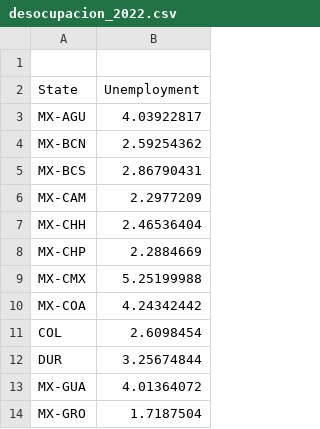
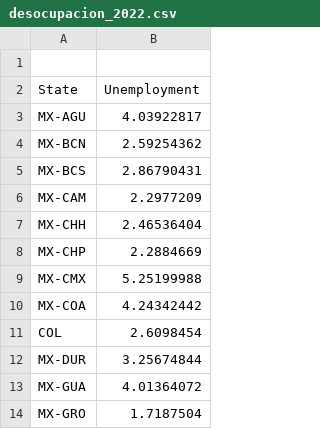
Before and after one commit to DPLATA/mexdata, a CSV file: src/assets/desocupacion_2022.csv, drawn as a sheet; only a part is shown.

Commit message:
update state keys to match ISO 3166 standard in desocupacion_2022.csv, add guerrero feature and guerrero state json file. Fixes #16

```diff
--- a/src/assets/desocupacion_2022.csv
+++ b/src/assets/desocupacion_2022.csv
@@ -11,3 +11,3 @@ MX-COA,4.24342442
 COL,2.6098454
-DUR,3.25674844
+MX-DUR,3.25674844
 MX-GUA,4.01364072
```
Also changed, not shown: 2 other files.
